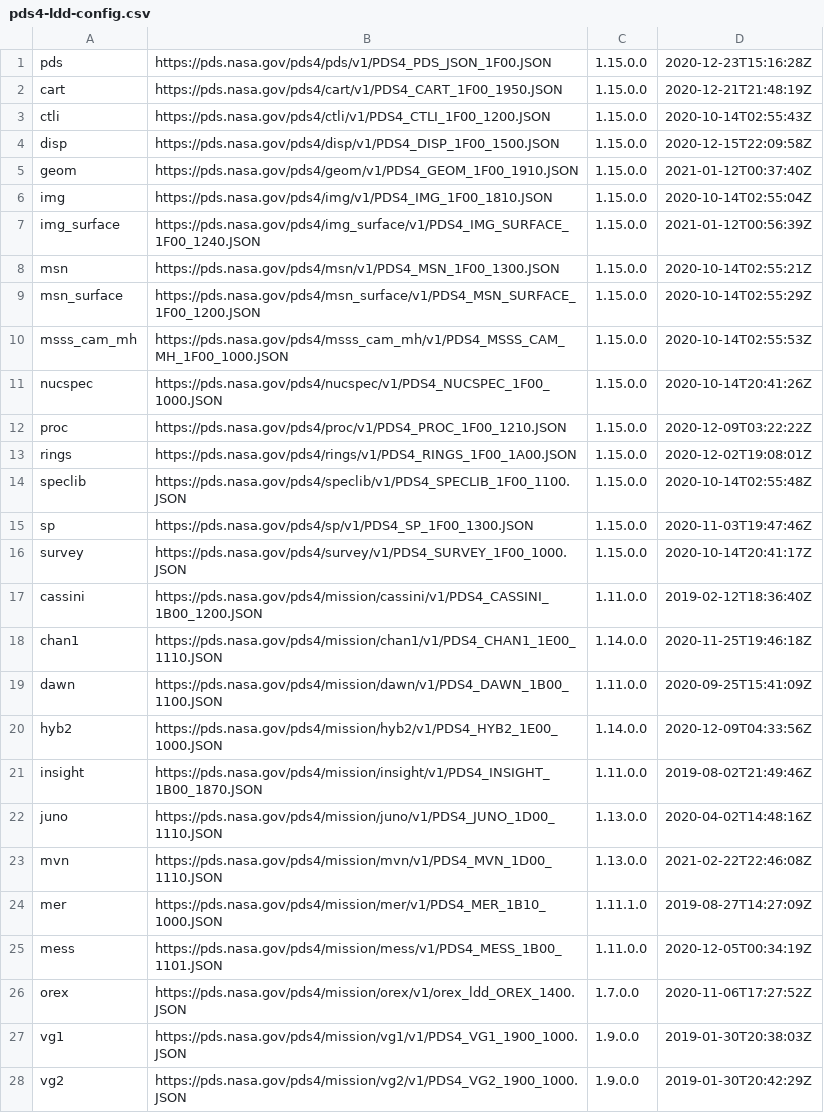
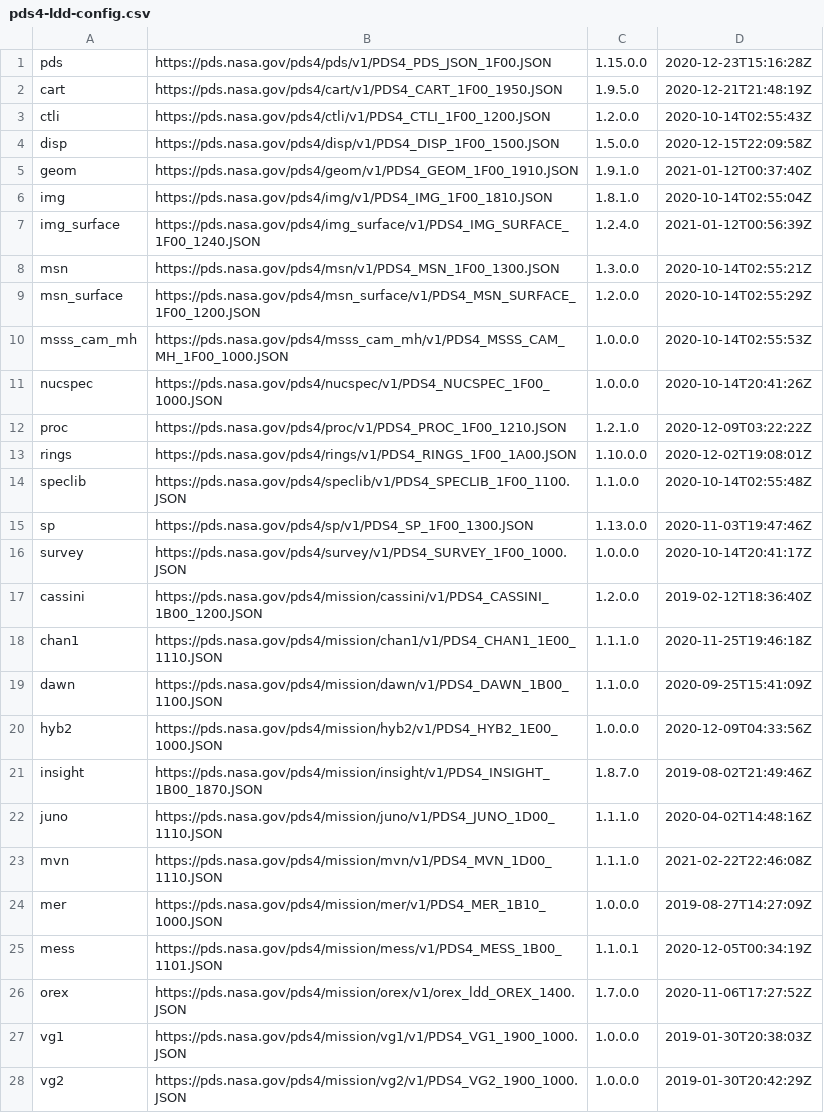
Before and after one commit to NASA-PDS/pds4-information-model, a CSV file: docs/ldds/pds4-ldd-config.csv, drawn as a sheet.

Commit message:
Update with real dLDD versions

```diff
--- a/docs/ldds/pds4-ldd-config.csv
+++ b/docs/ldds/pds4-ldd-config.csv
@@ -1,28 +1,28 @@
 "pds","https://pds.nasa.gov/pds4/pds/v1/PDS4_PDS_JSON_1F00.JSON","1.15.0.0","2020-12-23T15:16:28Z"
-"cart","https://pds.nasa.gov/pds4/cart/v1/PDS4_CART_1F00_1950.JSON","1.15.0.0","2020-12-21T21:48:19Z"
-"ctli","https://pds.nasa.gov/pds4/ctli/v1/PDS4_CTLI_1F00_1200.JSON","1.15.0.0","2020-10-14T02:55:43Z"
-"disp","https://pds.nasa.gov/pds4/disp/v1/PDS4_DISP_1F00_1500.JSON","1.15.0.0","2020-12-15T22:09:58Z"
-"geom","https://pds.nasa.gov/pds4/geom/v1/PDS4_GEOM_1F00_1910.JSON","1.15.0.0","2021-01-12T00:37:40Z"
-"img","https://pds.nasa.gov/pds4/img/v1/PDS4_IMG_1F00_1810.JSON","1.15.0.0","2020-10-14T02:55:04Z"
-"img_surface","https://pds.nasa.gov/pds4/img_surface/v1/PDS4_IMG_SURFACE_1F00_1240.JSON","1.15.0.0","2021-01-12T00:56:39Z"
-"msn","https://pds.nasa.gov/pds4/msn/v1/PDS4_MSN_1F00_1300.JSON","1.15.0.0","2020-10-14T02:55:21Z"
-"msn_surface","https://pds.nasa.gov/pds4/msn_surface/v1/PDS4_MSN_SURFACE_1F00_1200.JSON","1.15.0.0","2020-10-14T02:55:29Z"
-"msss_cam_mh","https://pds.nasa.gov/pds4/msss_cam_mh/v1/PDS4_MSSS_CAM_MH_1F00_1000.JSON","1.15.0.0","2020-10-14T02:55:53Z"
-"nucspec","https://pds.nasa.gov/pds4/nucspec/v1/PDS4_NUCSPEC_1F00_1000.JSON","1.15.0.0","2020-10-14T20:41:26Z"
-"proc","https://pds.nasa.gov/pds4/proc/v1/PDS4_PROC_1F00_1210.JSON","1.15.0.0","2020-12-09T03:22:22Z"
-"rings","https://pds.nasa.gov/pds4/rings/v1/PDS4_RINGS_1F00_1A00.JSON","1.15.0.0","2020-12-02T19:08:01Z"
-"speclib","https://pds.nasa.gov/pds4/speclib/v1/PDS4_SPECLIB_1F00_1100.JSON","1.15.0.0","2020-10-14T02:55:48Z"
-"sp","https://pds.nasa.gov/pds4/sp/v1/PDS4_SP_1F00_1300.JSON","1.15.0.0","2020-11-03T19:47:46Z"
-"survey","https://pds.nasa.gov/pds4/survey/v1/PDS4_SURVEY_1F00_1000.JSON","1.15.0.0","2020-10-14T20:41:17Z"
-"cassini","https://pds.nasa.gov/pds4/mission/cassini/v1/PDS4_CASSINI_1B00_1200.JSON","1.11.0.0","2019-02-12T18:36:40Z"
-"chan1","https://pds.nasa.gov/pds4/mission/chan1/v1/PDS4_CHAN1_1E00_1110.JSON","1.14.0.0","2020-11-25T19:46:18Z"
-"dawn","https://pds.nasa.gov/pds4/mission/dawn/v1/PDS4_DAWN_1B00_1100.JSON","1.11.0.0","2020-09-25T15:41:09Z"
-"hyb2","https://pds.nasa.gov/pds4/mission/hyb2/v1/PDS4_HYB2_1E00_1000.JSON","1.14.0.0","2020-12-09T04:33:56Z"
-"insight","https://pds.nasa.gov/pds4/mission/insight/v1/PDS4_INSIGHT_1B00_1870.JSON","1.11.0.0","2019-08-02T21:49:46Z"
-"juno","https://pds.nasa.gov/pds4/mission/juno/v1/PDS4_JUNO_1D00_1110.JSON","1.13.0.0","2020-04-02T14:48:16Z"
-"mvn","https://pds.nasa.gov/pds4/mission/mvn/v1/PDS4_MVN_1D00_1110.JSON","1.13.0.0","2021-02-22T22:46:08Z"
-"mer","https://pds.nasa.gov/pds4/mission/mer/v1/PDS4_MER_1B10_1000.JSON","1.11.1.0","2019-08-27T14:27:09Z"
-"mess","https://pds.nasa.gov/pds4/mission/mess/v1/PDS4_MESS_1B00_1101.JSON","1.11.0.0","2020-12-05T00:34:19Z"
+"cart","https://pds.nasa.gov/pds4/cart/v1/PDS4_CART_1F00_1950.JSON","1.9.5.0","2020-12-21T21:48:19Z"
+"ctli","https://pds.nasa.gov/pds4/ctli/v1/PDS4_CTLI_1F00_1200.JSON","1.2.0.0","2020-10-14T02:55:43Z"
+"disp","https://pds.nasa.gov/pds4/disp/v1/PDS4_DISP_1F00_1500.JSON","1.5.0.0","2020-12-15T22:09:58Z"
+"geom","https://pds.nasa.gov/pds4/geom/v1/PDS4_GEOM_1F00_1910.JSON","1.9.1.0","2021-01-12T00:37:40Z"
+"img","https://pds.nasa.gov/pds4/img/v1/PDS4_IMG_1F00_1810.JSON","1.8.1.0","2020-10-14T02:55:04Z"
+"img_surface","https://pds.nasa.gov/pds4/img_surface/v1/PDS4_IMG_SURFACE_1F00_1240.JSON","1.2.4.0","2021-01-12T00:56:39Z"
+"msn","https://pds.nasa.gov/pds4/msn/v1/PDS4_MSN_1F00_1300.JSON","1.3.0.0","2020-10-14T02:55:21Z"
+"msn_surface","https://pds.nasa.gov/pds4/msn_surface/v1/PDS4_MSN_SURFACE_1F00_1200.JSON","1.2.0.0","2020-10-14T02:55:29Z"
+"msss_cam_mh","https://pds.nasa.gov/pds4/msss_cam_mh/v1/PDS4_MSSS_CAM_MH_1F00_1000.JSON","1.0.0.0","2020-10-14T02:55:53Z"
+"nucspec","https://pds.nasa.gov/pds4/nucspec/v1/PDS4_NUCSPEC_1F00_1000.JSON","1.0.0.0","2020-10-14T20:41:26Z"
+"proc","https://pds.nasa.gov/pds4/proc/v1/PDS4_PROC_1F00_1210.JSON","1.2.1.0","2020-12-09T03:22:22Z"
+"rings","https://pds.nasa.gov/pds4/rings/v1/PDS4_RINGS_1F00_1A00.JSON","1.10.0.0","2020-12-02T19:08:01Z"
+"speclib","https://pds.nasa.gov/pds4/speclib/v1/PDS4_SPECLIB_1F00_1100.JSON","1.1.0.0","2020-10-14T02:55:48Z"
+"sp","https://pds.nasa.gov/pds4/sp/v1/PDS4_SP_1F00_1300.JSON","1.13.0.0","2020-11-03T19:47:46Z"
+"survey","https://pds.nasa.gov/pds4/survey/v1/PDS4_SURVEY_1F00_1000.JSON","1.0.0.0","2020-10-14T20:41:17Z"
+"cassini","https://pds.nasa.gov/pds4/mission/cassini/v1/PDS4_CASSINI_1B00_1200.JSON","1.2.0.0","2019-02-12T18:36:40Z"
+"chan1","https://pds.nasa.gov/pds4/mission/chan1/v1/PDS4_CHAN1_1E00_1110.JSON","1.1.1.0","2020-11-25T19:46:18Z"
+"dawn","https://pds.nasa.gov/pds4/mission/dawn/v1/PDS4_DAWN_1B00_1100.JSON","1.1.0.0","2020-09-25T15:41:09Z"
+"hyb2","https://pds.nasa.gov/pds4/mission/hyb2/v1/PDS4_HYB2_1E00_1000.JSON","1.0.0.0","2020-12-09T04:33:56Z"
+"insight","https://pds.nasa.gov/pds4/mission/insight/v1/PDS4_INSIGHT_1B00_1870.JSON","1.8.7.0","2019-08-02T21:49:46Z"
+"juno","https://pds.nasa.gov/pds4/mission/juno/v1/PDS4_JUNO_1D00_1110.JSON","1.1.1.0","2020-04-02T14:48:16Z"
+"mvn","https://pds.nasa.gov/pds4/mission/mvn/v1/PDS4_MVN_1D00_1110.JSON","1.1.1.0","2021-02-22T22:46:08Z"
+"mer","https://pds.nasa.gov/pds4/mission/mer/v1/PDS4_MER_1B10_1000.JSON","1.0.0.0","2019-08-27T14:27:09Z"
+"mess","https://pds.nasa.gov/pds4/mission/mess/v1/PDS4_MESS_1B00_1101.JSON","1.1.0.1","2020-12-05T00:34:19Z"
 "orex","https://pds.nasa.gov/pds4/mission/orex/v1/orex_ldd_OREX_1400.JSON","1.7.0.0","2020-11-06T17:27:52Z"
-"vg1","https://pds.nasa.gov/pds4/mission/vg1/v1/PDS4_VG1_1900_1000.JSON","1.9.0.0","2019-01-30T20:38:03Z"
-"vg2","https://pds.nasa.gov/pds4/mission/vg2/v1/PDS4_VG2_1900_1000.JSON","1.9.0.0","2019-01-30T20:42:29Z"
+"vg1","https://pds.nasa.gov/pds4/mission/vg1/v1/PDS4_VG1_1900_1000.JSON","1.0.0.0","2019-01-30T20:38:03Z"
+"vg2","https://pds.nasa.gov/pds4/mission/vg2/v1/PDS4_VG2_1900_1000.JSON","1.0.0.0","2019-01-30T20:42:29Z"
```
